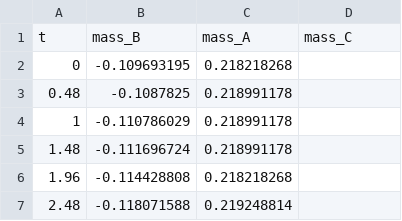
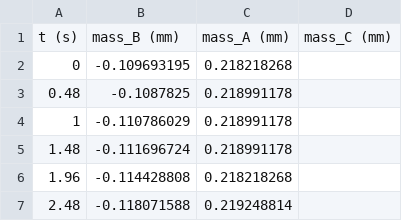
Before and after one commit to paulnord/data-tool-2027, a CSV file: examples/data/MillikanData.csv, drawn as a sheet; only a part is shown; removed rows and columns are numbered as before the commit, all else as after; the diff names each change by its address in the sheet, - before the commit and + after, or states it on an @@ line.

Commit message:
Declare instructor-confirmed Millikan units: seconds and millimeters

```diff
--- a/examples/data/MillikanData.csv
+++ b/examples/data/MillikanData.csv
-row 1: t | mass_B | mass_A | mass_C
+row 1: t (s) | mass_B (mm) | mass_A (mm) | mass_C (mm)
```
Also changed, not shown: 2 other files.
